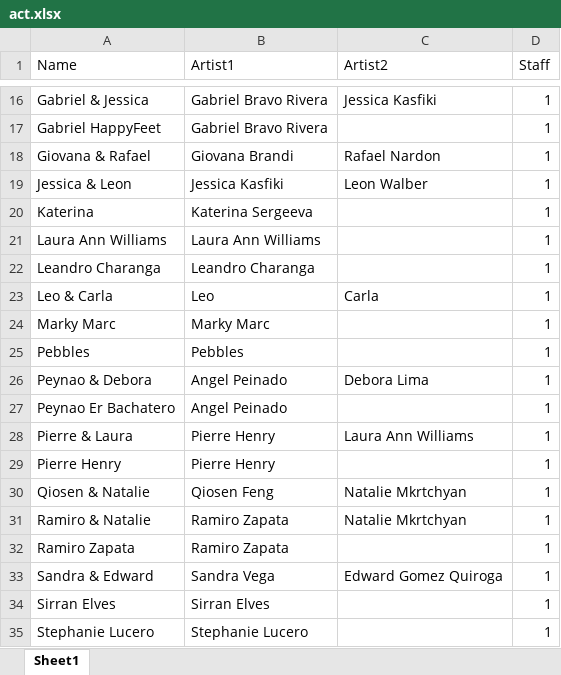
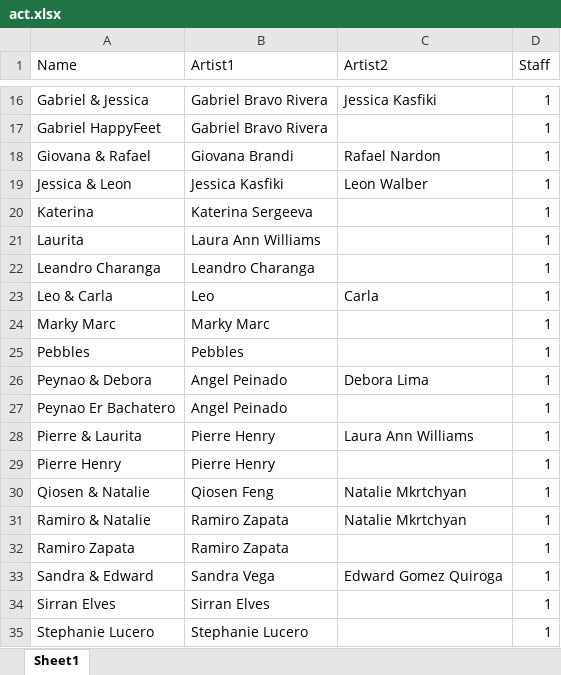
Before and after one commit to SalsaAddict/BOSMAJ24, an Excel workbook: sql/act.xlsx, sheet Sheet1, drawn as a sheet; only a part is shown, gaps mark what is left out; values as stored, in another font and other column widths than the file's, no borders; table styles not drawn; the diff names each change by its address in the sheet, - before the commit and + after, or states it on an @@ line.

```diff
--- a/sql/act.xlsx (sheet Sheet1)
+++ b/sql/act.xlsx (sheet Sheet1)
-A21 (Name): Laura Ann Williams
+A21 (Name): Laurita
-A28 (Name): Pierre & Laura
+A28 (Name): Pierre & Laurita
```
Also changed, not shown: sql/workshop.xlsx, 10 other files.
